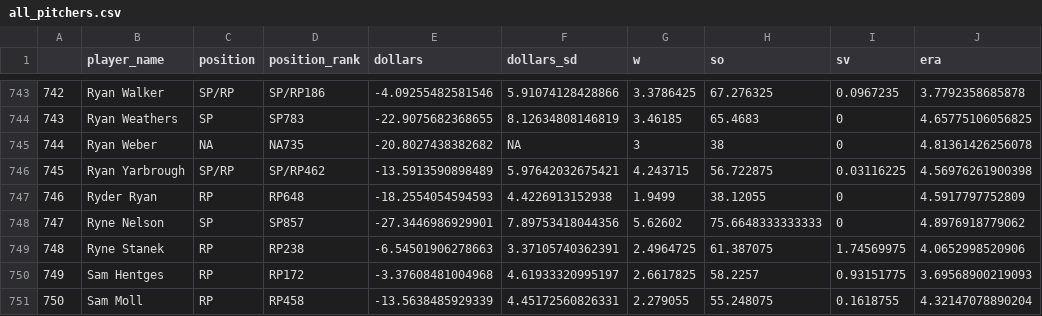
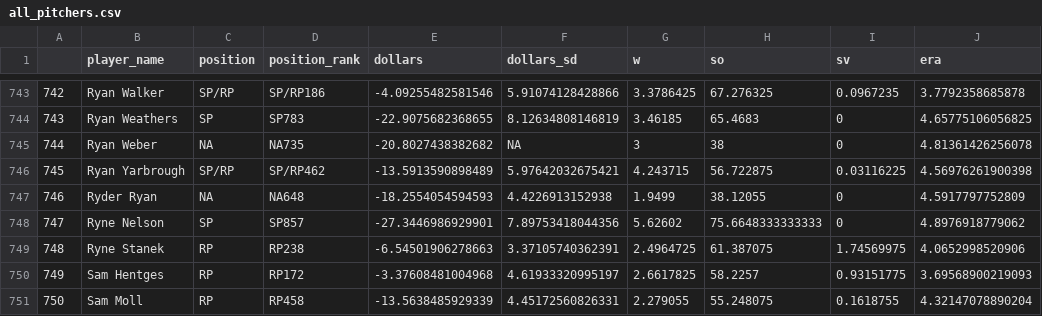
Before and after one commit to SamuelLachance/Betting, a CSV file: ottoneu/all_pitchers.csv, drawn as a sheet; only a part is shown, gaps mark what is left out; the diff names each change by its address in the sheet, - before the commit and + after, or states it on an @@ line.

```diff
--- a/ottoneu/all_pitchers.csv
+++ b/ottoneu/all_pitchers.csv
-C747 (position): RP
+C747 (position): NA
-D747 (position_rank): RP648
+D747 (position_rank): NA648
```
Also changed, not shown: ottoneu/dani_rojas_hitters.csv, ottoneu/dani_rojas_pitchers.csv, 2 other files.
